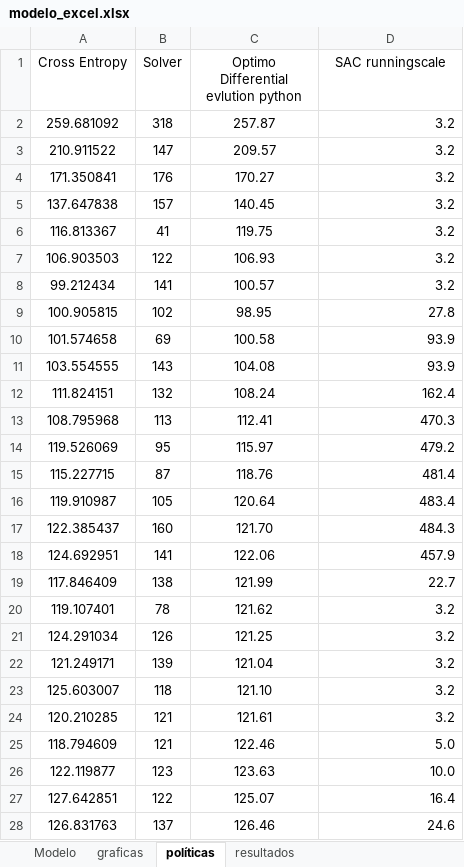
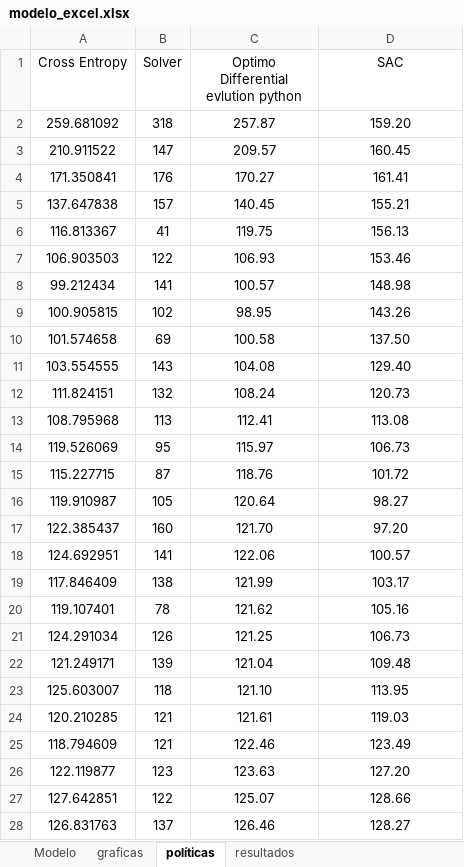
Before and after one commit to juancamiloespana/RL_DS_dynamic, an Excel workbook: RL_DS/utils/modelo_excel.xlsx, sheet políticas, drawn as a sheet; only a part is shown; values as stored, in another font and other column widths than the file's, no borders; the diff covers the shown part only; the diff names each change by its address in the sheet, - before the commit and + after, or states it on an @@ line.

```diff
--- a/RL_DS/utils/modelo_excel.xlsx (sheet políticas)
+++ b/RL_DS/utils/modelo_excel.xlsx (sheet políticas)
-D1: SAC runningscale
+D1: SAC
-D2 (SAC): 3.2
+D2 (SAC): 159.20
-D2:D28 alignment: right
+D2:D28 alignment: center
-D3 (SAC): 3.2
+D3 (SAC): 160.45
-D4 (SAC): 3.2
+D4 (SAC): 161.41
-D5 (SAC): 3.2
+D5 (SAC): 155.21
-D6 (SAC): 3.2
+D6 (SAC): 156.13
-D7 (SAC): 3.2
+D7 (SAC): 153.46
-D8 (SAC): 3.2
+D8 (SAC): 148.98
-D9 (SAC): 27.8
+D9 (SAC): 143.26
-D10 (SAC): 93.9
+D10 (SAC): 137.50
-D11 (SAC): 93.9
+D11 (SAC): 129.40
-D12 (SAC): 162.4
+D12 (SAC): 120.73
-D13 (SAC): 470.3
+D13 (SAC): 113.08
-D14 (SAC): 479.2
+D14 (SAC): 106.73
-D15 (SAC): 481.4
+D15 (SAC): 101.72
-D16 (SAC): 483.4
+D16 (SAC): 98.27
-D17 (SAC): 484.3
+D17 (SAC): 97.20
-D18 (SAC): 457.9
+D18 (SAC): 100.57
-D19 (SAC): 22.7
+D19 (SAC): 103.17
-D20 (SAC): 3.2
+D20 (SAC): 105.16
-D21 (SAC): 3.2
+D21 (SAC): 106.73
-D22 (SAC): 3.2
+D22 (SAC): 109.48
-D23 (SAC): 3.2
+D23 (SAC): 113.95
-D24 (SAC): 3.2
+D24 (SAC): 119.03
-D25 (SAC): 5.0
+D25 (SAC): 123.49
-D26 (SAC): 10.0
+D26 (SAC): 127.20
-D27 (SAC): 16.4
+D27 (SAC): 128.66
-D28 (SAC): 24.6
+D28 (SAC): 128.27
```
Also changed, not shown: 20 edited cells and cell formats elsewhere in this sheet, sheet Modelo, sheet resultados, charts or pictures, 16 other files.
